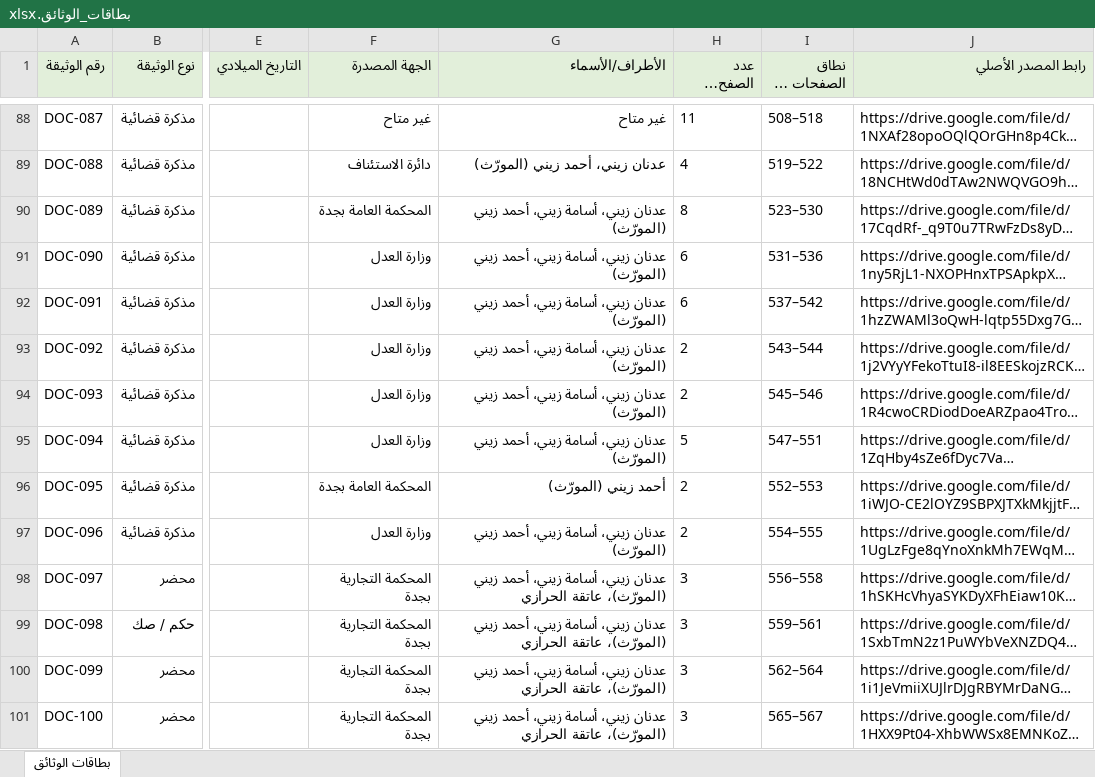
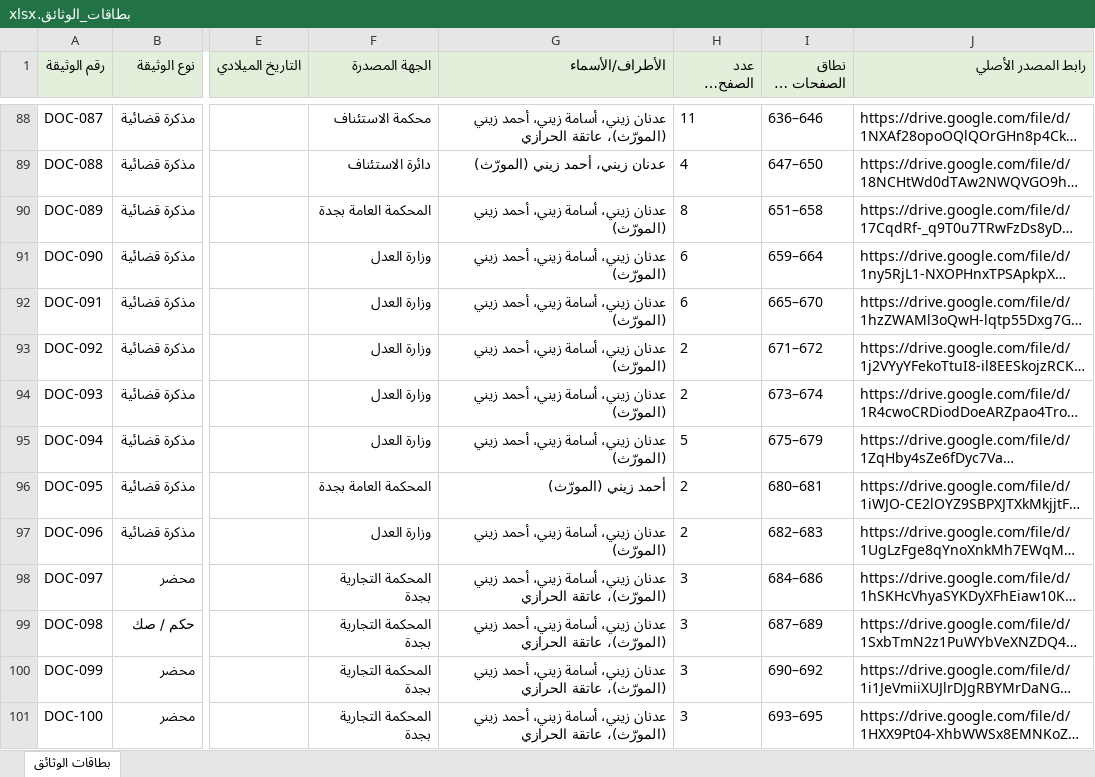
Before and after one commit to asim1417/zaini-case-audit, an Excel workbook: zaini_case_audit_output/outputs/package/بطاقات_الوثائق.xlsx, sheet بطاقات الوثائق, drawn as a sheet; only a part is shown, gaps mark what is left out; long unchanged cells end in …; values as stored, in another font and other column widths than the file's, no borders; the diff covers the shown part only; the diff names each change by its address in the sheet, - before the commit and + after, or states it on an @@ line.

```diff
--- a/zaini_case_audit_output/outputs/package/بطاقات_الوثائق.xlsx (sheet بطاقات الوثائق)
+++ b/zaini_case_audit_output/outputs/package/بطاقات_الوثائق.xlsx (sheet بطاقات الوثائق)
-F88 (الجهة المصدرة): غير متاح
+F88 (الجهة المصدرة): محكمة الاستئناف
-G88 (الأطراف/الأسماء): غير متاح
+G88 (الأطراف/الأسماء): عدنان زيني، أسامة زيني، أحمد زيني (المورّث)، عاتقة الحرازي
-I88 (نطاق الصفحات في الملف): 508–518
+I88 (نطاق الصفحات في الملف): 636–646
-I89 (نطاق الصفحات في الملف): 519–522
+I89 (نطاق الصفحات في الملف): 647–650
-I90 (نطاق الصفحات في الملف): 523–530
+I90 (نطاق الصفحات في الملف): 651–658
-I91 (نطاق الصفحات في الملف): 531–536
+I91 (نطاق الصفحات في الملف): 659–664
-I92 (نطاق الصفحات في الملف): 537–542
+I92 (نطاق الصفحات في الملف): 665–670
-I93 (نطاق الصفحات في الملف): 543–544
+I93 (نطاق الصفحات في الملف): 671–672
-I94 (نطاق الصفحات في الملف): 545–546
+I94 (نطاق الصفحات في الملف): 673–674
-I95 (نطاق الصفحات في الملف): 547–551
+I95 (نطاق الصفحات في الملف): 675–679
-I96 (نطاق الصفحات في الملف): 552–553
+I96 (نطاق الصفحات في الملف): 680–681
-I97 (نطاق الصفحات في الملف): 554–555
+I97 (نطاق الصفحات في الملف): 682–683
-I98 (نطاق الصفحات في الملف): 556–558
+I98 (نطاق الصفحات في الملف): 684–686
-I99 (نطاق الصفحات في الملف): 559–561
+I99 (نطاق الصفحات في الملف): 687–689
-I100 (نطاق الصفحات في الملف): 562–564
+I100 (نطاق الصفحات في الملف): 690–692
-I101 (نطاق الصفحات في الملف): 565–567
+I101 (نطاق الصفحات في الملف): 693–695
```
Also changed, not shown: 142 edited cells elsewhere in this sheet, zaini_case_audit_output/outputs/package/الفهرس_الموحد.xlsx, 8 other files.
